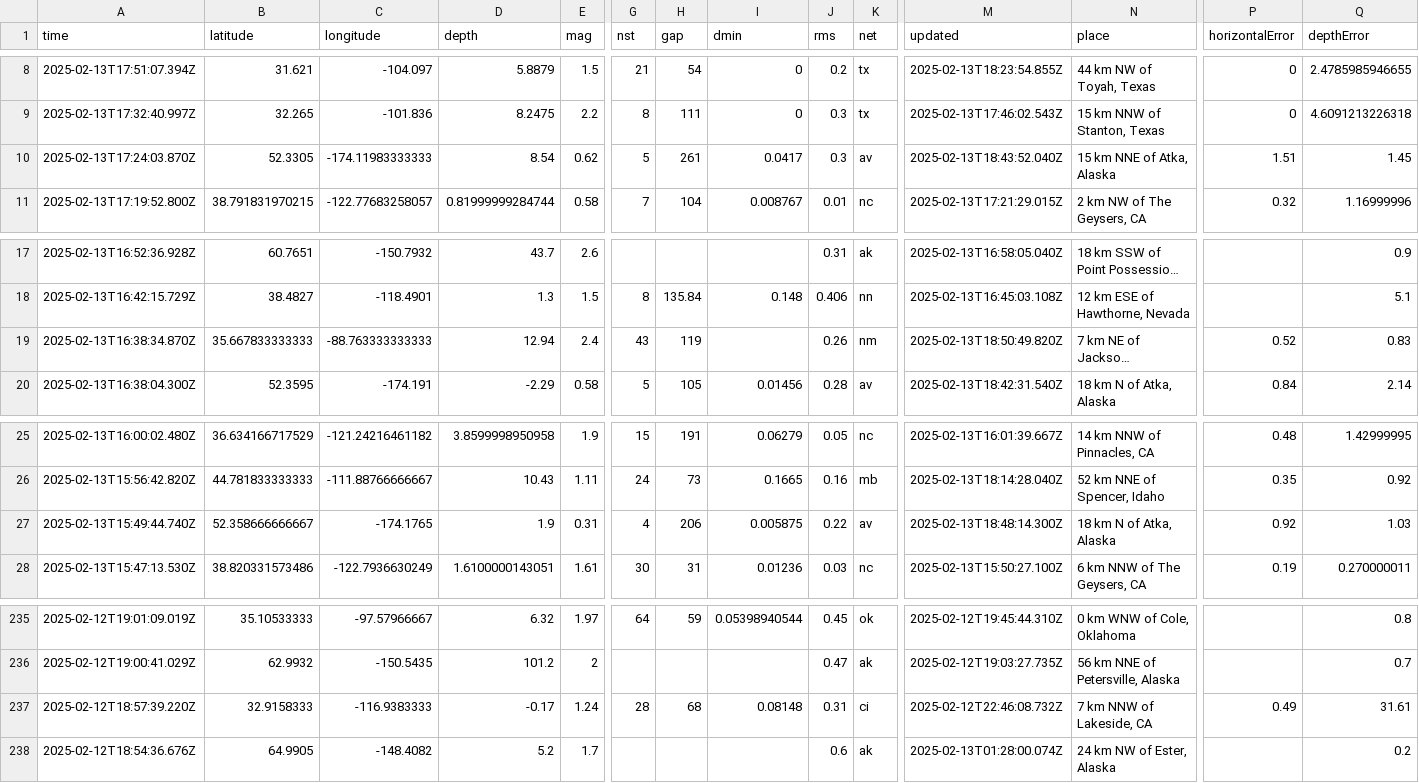
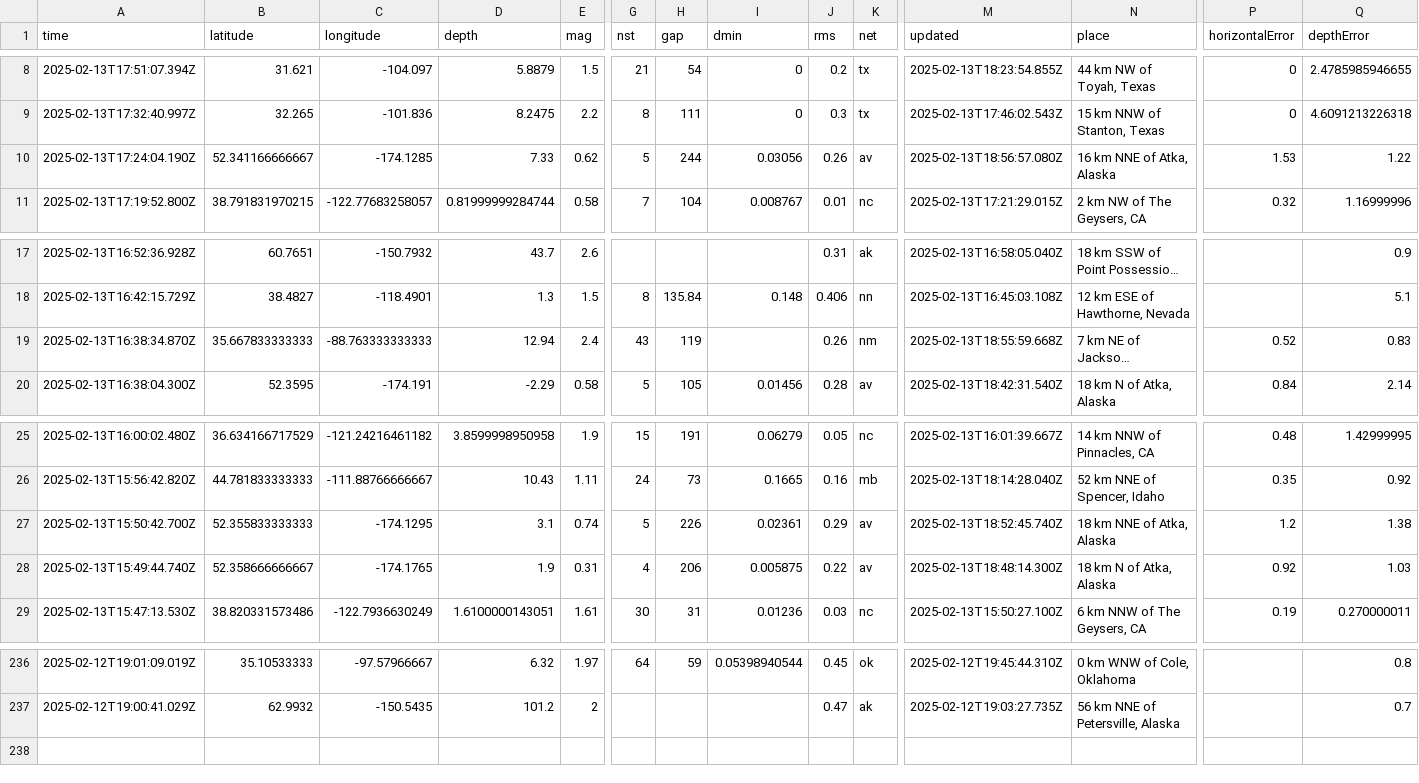
Before and after one commit to rafaelmatsuyama/FIAP-2025-ABDR-StreamProcessingPipelines, a CSV file: usgs_current.csv, drawn as a sheet; only a part is shown, gaps mark what is left out; long unchanged cells end in …; removed rows and columns are numbered as before the commit, all else as after; rows hold the shown columns only; the diff names each change by its address in the sheet, - before the commit and + after, or states it on an @@ line.

```diff
--- a/usgs_current.csv
+++ b/usgs_current.csv
-A10 (time): 2025-02-13T17:24:03.870Z
+A10 (time): 2025-02-13T17:24:04.190Z
-B10 (latitude): 52.3305
+B10 (latitude): 52.341166666667
-C10 (longitude): -174.11983333333
+C10 (longitude): -174.1285
-D10 (depth): 8.54
+D10 (depth): 7.33
-H10 (gap): 261
+H10 (gap): 244
-I10 (dmin): 0.0417
+I10 (dmin): 0.03056
-J10 (rms): 0.3
+J10 (rms): 0.26
-M10 (updated): 2025-02-13T18:43:52.040Z
+M10 (updated): 2025-02-13T18:56:57.080Z
-N10 (place): 15 km NNE of Atka, Alaska
+N10 (place): 16 km NNE of Atka, Alaska
-P10 (horizontalError): 1.51
+P10 (horizontalError): 1.53
-Q10 (depthError): 1.45
+Q10 (depthError): 1.22
-M19 (updated): 2025-02-13T18:50:49.820Z
+M19 (updated): 2025-02-13T18:55:59.668Z
+row 27: 2025-02-13T15:50:42.700Z | 52.355833333333 | -174.1295 | 3.1 | 0.74 | 5 | 226 | 0.02361 | 0.29 | av | 2025-02-13T18:52:45.740Z | 18 km NNE of Atka, Alaska | 1.2 | 1.38
-row 237: 2025-02-12T18:57:39.220Z | 32.9158333 | -116.9383333 | -0.17 | 1.24 | 28 | 68 | 0.08148 | 0.31 | ci | 2025-02-12T22:46:08.732Z | 7 km NNW of Lakeside, CA | 0.49 | 31.61
-row 238: 2025-02-12T18:54:36.676Z | 64.9905 | -148.4082 | 5.2 | 1.7 |  |  |  | 0.6 | ak | 2025-02-13T01:28:00.074Z | 24 km NW of Ester, Alaska |  | 0.2
```
Also changed, not shown: usgs_main.csv.
